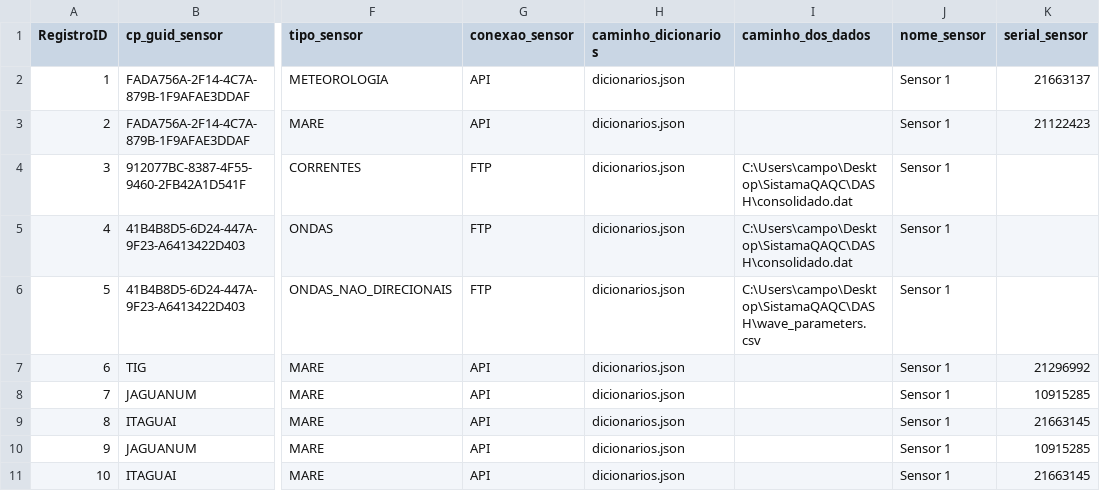
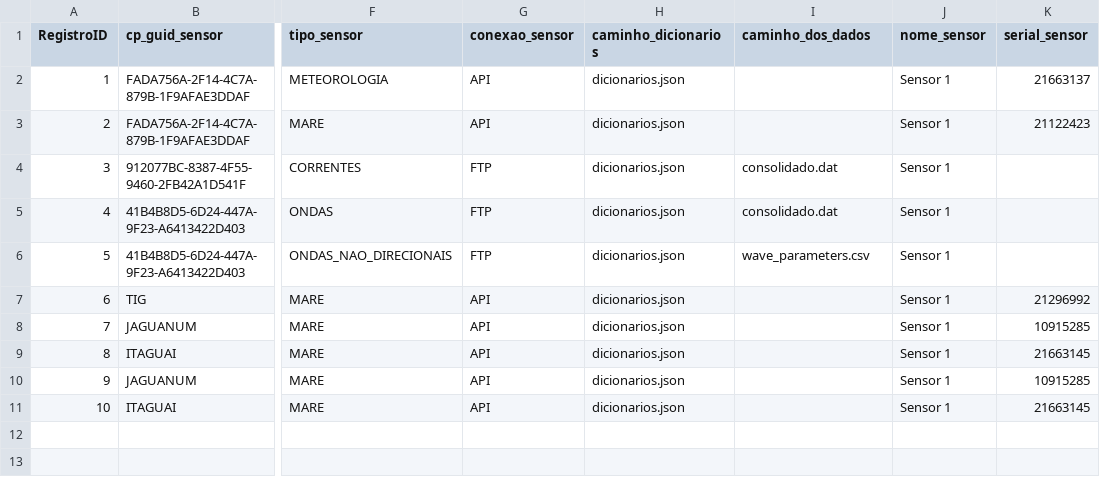
Before and after one commit to luiz00souza/visualizadoresgraficos, a CSV file: f_configSensores.csv, drawn as a sheet; only a part is shown, gaps mark what is left out; the diff names each change by its address in the sheet, - before the commit and + after, or states it on an @@ line.

Commit message:
Update f_configSensores.csv with new sensor data

```diff
--- a/f_configSensores.csv
+++ b/f_configSensores.csv
-I4:I5 (caminho_dos_dados): C:\Users\campo\Desktop\SistamaQAQC\DASH\consolidado.dat
+I4:I5 (caminho_dos_dados): consolidado.dat
-I6 (caminho_dos_dados): C:\Users\campo\Desktop\SistamaQAQC\DASH\wave_parameters.csv
+I6 (caminho_dos_dados): wave_parameters.csv
```
